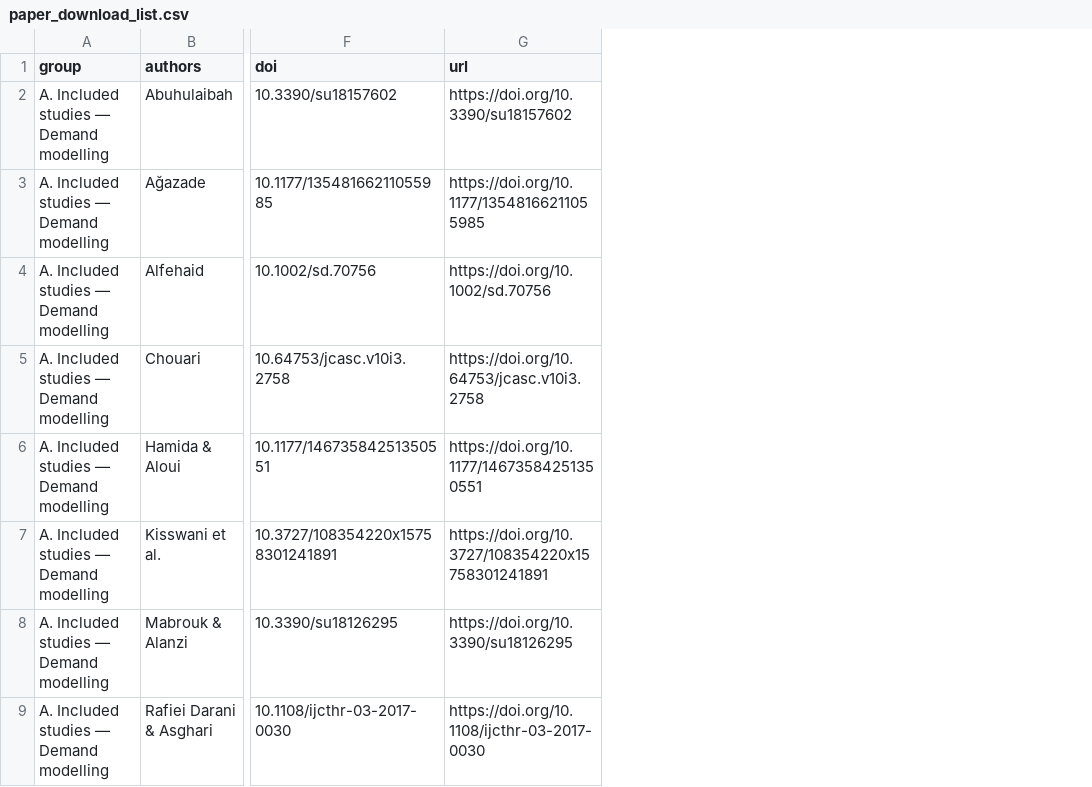
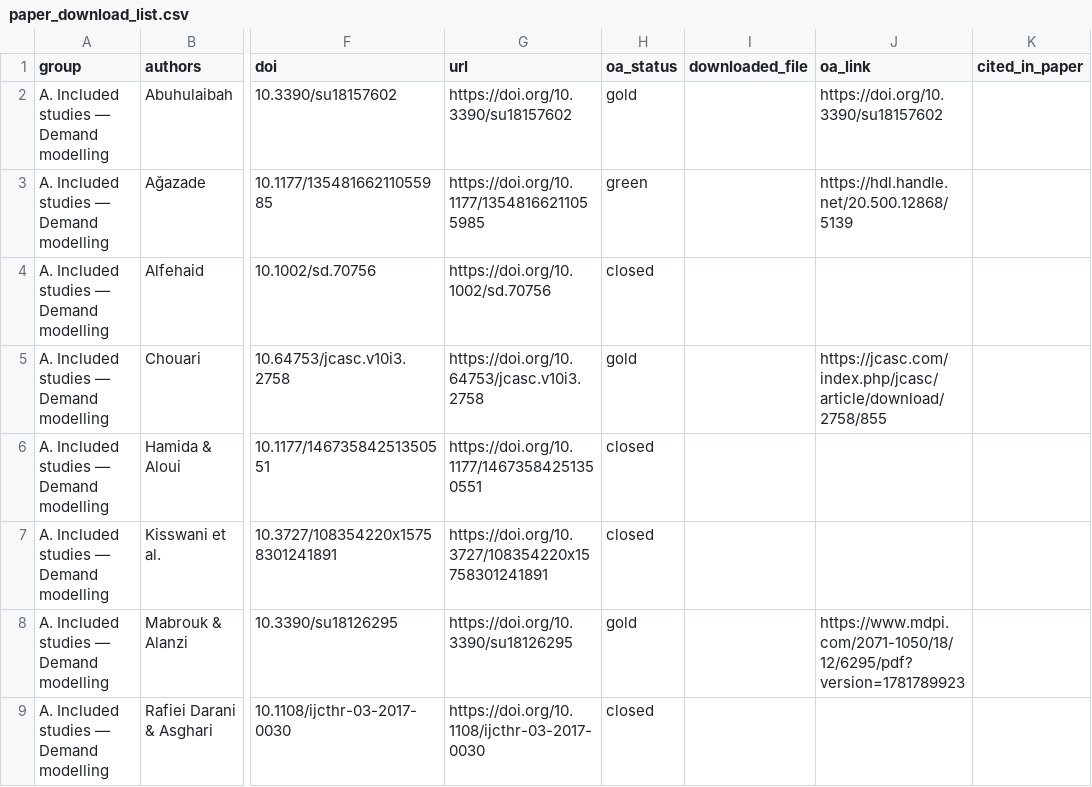
Before and after one commit to muntakimmmu/d2-tcnn, a CSV file: review/paper_download_list.csv, drawn as a sheet; only a part is shown, gaps mark what is left out; the diff names each change by its address in the sheet, - before the commit and + after, or states it on an @@ line.

```diff
--- a/review/paper_download_list.csv
+++ b/review/paper_download_list.csv
+column H (oa_status), rows 2-9: gold | green | closed | gold | closed | closed | gold | closed
+column I (downloaded_file), empty
+column J (oa_link), rows 2-8: https://doi.org/10.3390/su18157602 | https://hdl.handle.net/20.500.12868/5139 |  | https://jcasc.com/index.php/jcasc/article/download/2758/855 |  |  | https://www.mdpi.com/2071-1050/18/12/6295/pdf?version=1781789923
+column K (cited_in_paper), empty
```
Also changed, not shown: 4 other files.
